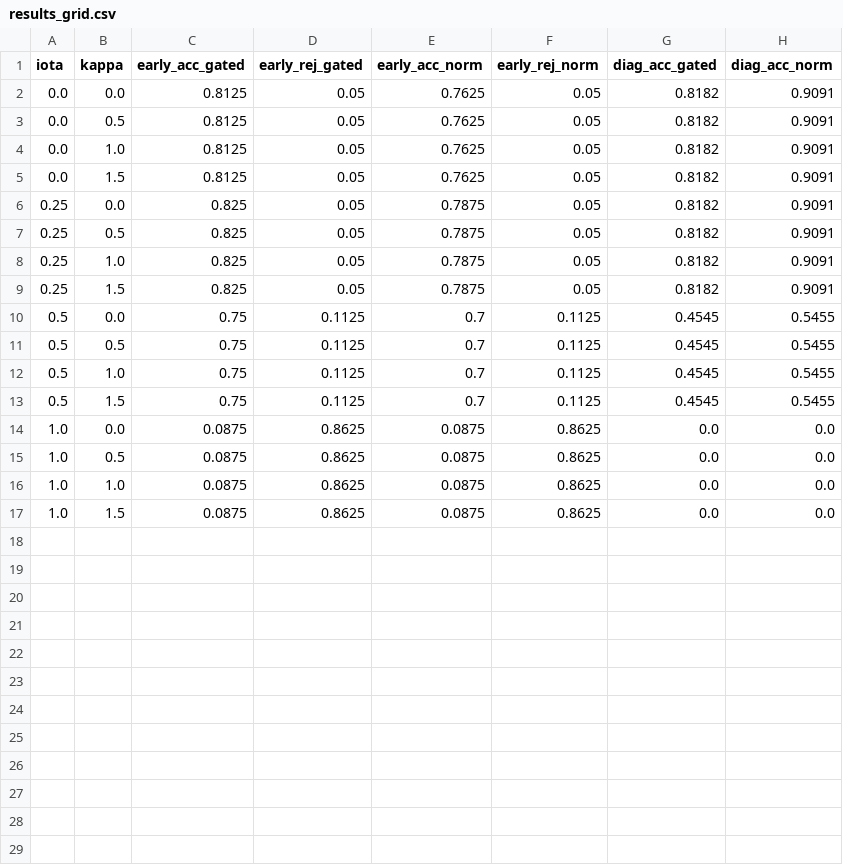
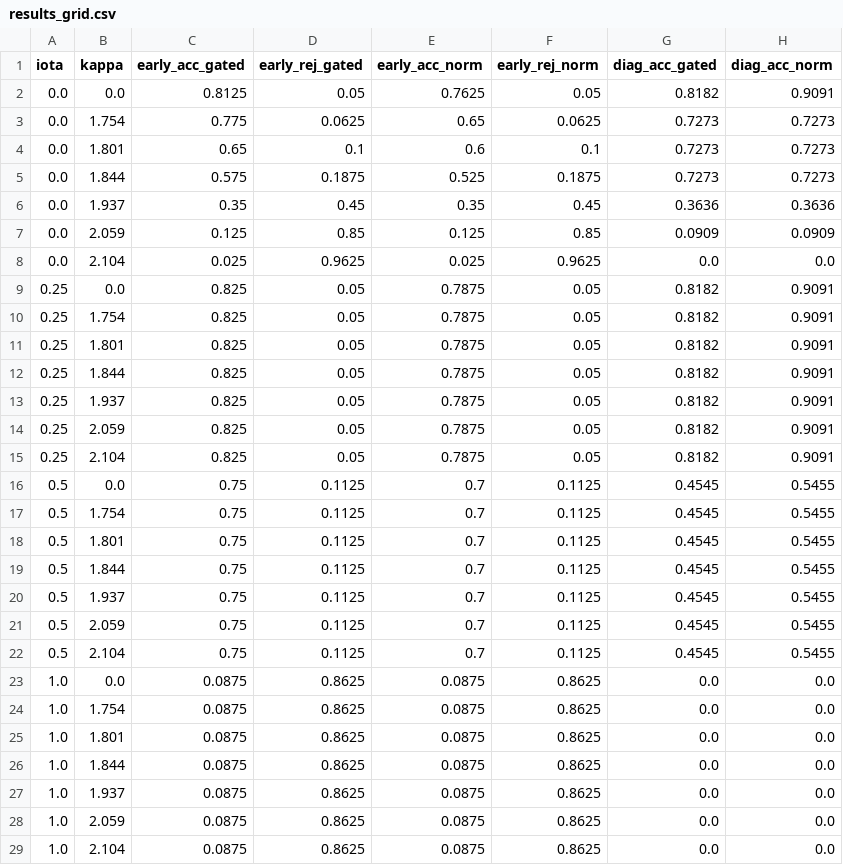
Before and after one commit to Gabiwi13/MAE-TMS, a CSV file: results/exp2_iota_kappa/results_grid.csv, drawn as a sheet.

Commit message:
exp2: la rejilla de kappa sale de los cuantiles de la razon que compara la compuerta, no de una lista a mano
Con la compuerta ya por celda (26 oct), kappa <= 1.5 no rechazaba nada: la razon (activacion por celda / mem.mean) de los 260 pares token-agente contenidos del banco va de 1.519 a 2.104 con iota=0. La rejilla nueva es 0 mas los cuantiles 10, 25, 50, 75, 90 y 100 % de esa razon: {0, 1.754, 1.801, 1.844, 1.937, 2.059, 2.104}.

Con iota=0, kappa solo rechaza: la temprana baja de 81.2 a 2.5 % y el rechazo sube de 5.0 a 96.2 %; ninguna columna mejora la linea base (la mejor, 77.5 %). Con iota >= 0.25 kappa no actua en este rango: la poda concentra la activacion en las celdas que sobreviven y mem.mean no cambia, asi que la razon minima sube a 2.33, 2.78 y 3.96. El reporte lo muestra con una tabla de la razon por iota. Downstream sin cambios (72.5 / 81.2 y 80.0 / 83.8).

```diff
--- a/results/exp2_iota_kappa/results_grid.csv
+++ b/results/exp2_iota_kappa/results_grid.csv
@@ -2,16 +2,28 @@ iota,kappa,early_acc_gated,early_rej_gated,early_acc_norm,early_rej_norm,diag_ac
 0.0,0.0,0.8125,0.05,0.7625,0.05,0.8182,0.9091
-0.0,0.5,0.8125,0.05,0.7625,0.05,0.8182,0.9091
-0.0,1.0,0.8125,0.05,0.7625,0.05,0.8182,0.9091
-0.0,1.5,0.8125,0.05,0.7625,0.05,0.8182,0.9091
+0.0,1.754,0.775,0.0625,0.65,0.0625,0.7273,0.7273
+0.0,1.801,0.65,0.1,0.6,0.1,0.7273,0.7273
+0.0,1.844,0.575,0.1875,0.525,0.1875,0.7273,0.7273
+0.0,1.937,0.35,0.45,0.35,0.45,0.3636,0.3636
+0.0,2.059,0.125,0.85,0.125,0.85,0.0909,0.0909
+0.0,2.104,0.025,0.9625,0.025,0.9625,0.0,0.0
 0.25,0.0,0.825,0.05,0.7875,0.05,0.8182,0.9091
-0.25,0.5,0.825,0.05,0.7875,0.05,0.8182,0.9091
-0.25,1.0,0.825,0.05,0.7875,0.05,0.8182,0.9091
-0.25,1.5,0.825,0.05,0.7875,0.05,0.8182,0.9091
+0.25,1.754,0.825,0.05,0.7875,0.05,0.8182,0.9091
+0.25,1.801,0.825,0.05,0.7875,0.05,0.8182,0.9091
+0.25,1.844,0.825,0.05,0.7875,0.05,0.8182,0.9091
+0.25,1.937,0.825,0.05,0.7875,0.05,0.8182,0.9091
+0.25,2.059,0.825,0.05,0.7875,0.05,0.8182,0.9091
+0.25,2.104,0.825,0.05,0.7875,0.05,0.8182,0.9091
 0.5,0.0,0.75,0.1125,0.7,0.1125,0.4545,0.5455
-0.5,0.5,0.75,0.1125,0.7,0.1125,0.4545,0.5455
-0.5,1.0,0.75,0.1125,0.7,0.1125,0.4545,0.5455
-0.5,1.5,0.75,0.1125,0.7,0.1125,0.4545,0.5455
+0.5,1.754,0.75,0.1125,0.7,0.1125,0.4545,0.5455
+0.5,1.801,0.75,0.1125,0.7,0.1125,0.4545,0.5455
+0.5,1.844,0.75,0.1125,0.7,0.1125,0.4545,0.5455
+0.5,1.937,0.75,0.1125,0.7,0.1125,0.4545,0.5455
+0.5,2.059,0.75,0.1125,0.7,0.1125,0.4545,0.5455
+0.5,2.104,0.75,0.1125,0.7,0.1125,0.4545,0.5455
 1.0,0.0,0.0875,0.8625,0.0875,0.8625,0.0,0.0
-1.0,0.5,0.0875,0.8625,0.0875,0.8625,0.0,0.0
-1.0,1.0,0.0875,0.8625,0.0875,0.8625,0.0,0.0
-1.0,1.5,0.0875,0.8625,0.0875,0.8625,0.0,0.0
+1.0,1.754,0.0875,0.8625,0.0875,0.8625,0.0,0.0
+1.0,1.801,0.0875,0.8625,0.0875,0.8625,0.0,0.0
+1.0,1.844,0.0875,0.8625,0.0875,0.8625,0.0,0.0
+1.0,1.937,0.0875,0.8625,0.0875,0.8625,0.0,0.0
+1.0,2.059,0.0875,0.8625,0.0875,0.8625,0.0,0.0
+1.0,2.104,0.0875,0.8625,0.0875,0.8625,0.0,0.0
```
Also changed, not shown: 6 other files.
